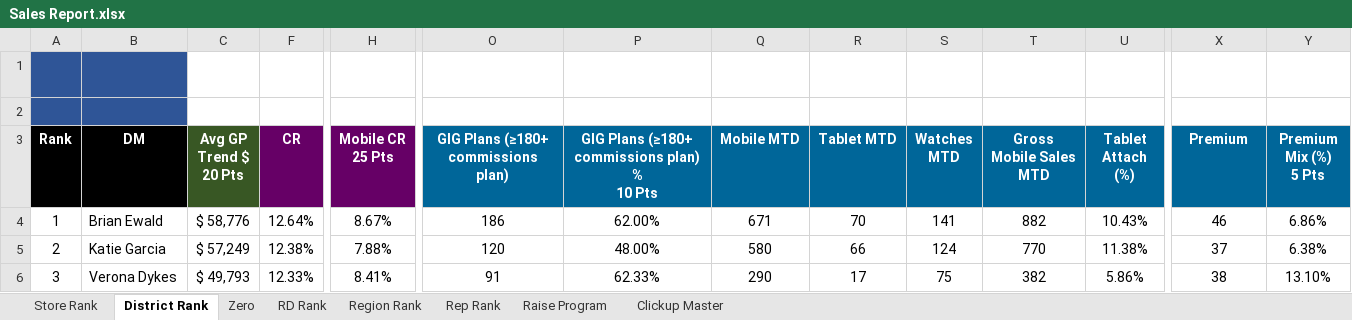
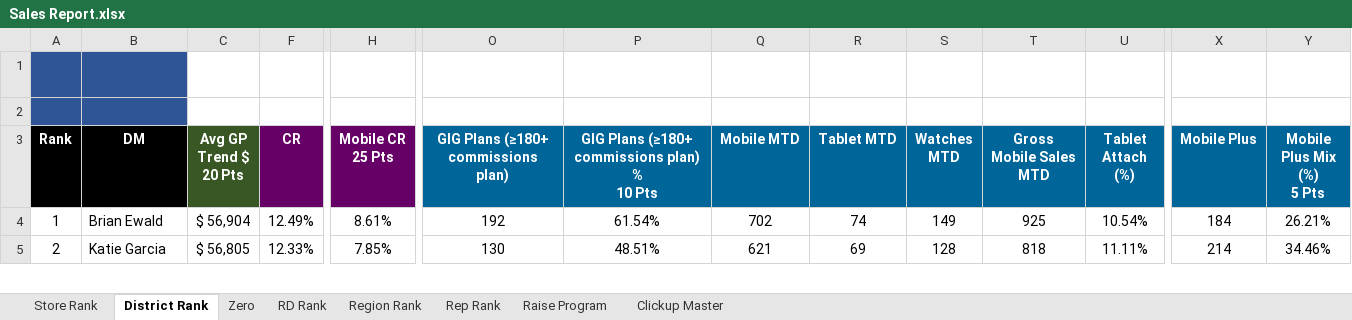
Before and after one commit to BlufoxMobile/Daily-Sales-Report, an Excel workbook: data/Sales Report.xlsx, sheet District Rank, drawn as a sheet; only a part is shown, gaps mark what is left out; values as stored, in another font and other column widths than the file's, no borders; charts and pictures and conditional formats not drawn; removed rows and columns are numbered as before the commit, all else as after; rows hold the shown columns only; ↵ is a line break in a cell; the diff covers the shown part only; the diff names each change by its address in the sheet, - before the commit and + after, or states it on an @@ line.

```diff
--- a/data/Sales Report.xlsx (sheet District Rank)
+++ b/data/Sales Report.xlsx (sheet District Rank)
-X3: Premium
+X3: Mobile Plus
-Y3: Premium Mix (%) ↵ 5 Pts
+Y3: Mobile Plus Mix (%) ↵ 5 Pts
-C4 (Avg GP Trend $ 20 Pts): $ 58,776
+C4 (Avg GP Trend $ 20 Pts): $ 56,904
-F4 (CR): 12.64%
+F4 (CR): 12.49%
-H4 (Mobile CR 25 Pts): 8.67%
+H4 (Mobile CR 25 Pts): 8.61%
-O4: 186
+O4: 192
-P4: 62.00%
+P4: 61.54%
-Q4 (Mobile MTD): 671
+Q4 (Mobile MTD): 702
-R4 (Tablet MTD): 70
+R4 (Tablet MTD): 74
-S4 (Watches MTD): 141
+S4 (Watches MTD): 149
-T4 (Gross Mobile Sales MTD): 882
+T4 (Gross Mobile Sales MTD): 925
-U4 (Tablet Attach (%)): 10.43%
+U4 (Tablet Attach (%)): 10.54%
-X4 (Mobile Plus): 46
+X4 (Mobile Plus): 184
-Y4 (Mobile Plus Mix (%) 5 Pts): 6.86%
+Y4 (Mobile Plus Mix (%) 5 Pts): 26.21%
-C5 (Avg GP Trend $ 20 Pts): $ 57,249
+C5 (Avg GP Trend $ 20 Pts): $ 56,805
-F5 (CR): 12.38%
+F5 (CR): 12.33%
-H5 (Mobile CR 25 Pts): 7.88%
+H5 (Mobile CR 25 Pts): 7.85%
-O5: 120
+O5: 130
-P5: 48.00%
+P5: 48.51%
-Q5 (Mobile MTD): 580
+Q5 (Mobile MTD): 621
-R5 (Tablet MTD): 66
+R5 (Tablet MTD): 69
-S5 (Watches MTD): 124
+S5 (Watches MTD): 128
-T5 (Gross Mobile Sales MTD): 770
+T5 (Gross Mobile Sales MTD): 818
-U5 (Tablet Attach (%)): 11.38%
+U5 (Tablet Attach (%)): 11.11%
-X5 (Mobile Plus): 37
+X5 (Mobile Plus): 214
-Y5 (Mobile Plus Mix (%) 5 Pts): 6.38%
+Y5 (Mobile Plus Mix (%) 5 Pts): 34.46%
-row 6: 3 | Verona Dykes | $ 49,793 | 12.33% | 8.41% | 91 | 62.33% | 290 | 17 | 75 | 382 | 5.86% | 38 | 13.10%
```
Also changed, not shown: 7 added rows, 6 removed rows and 370 edited cells elsewhere in this sheet, sheet Rep Rank, sheet Store Rank, sheet Raise Program, sheet Zero, sheet RD Rank, sheet Region Rank, 1 more sheet, hidden cells.
